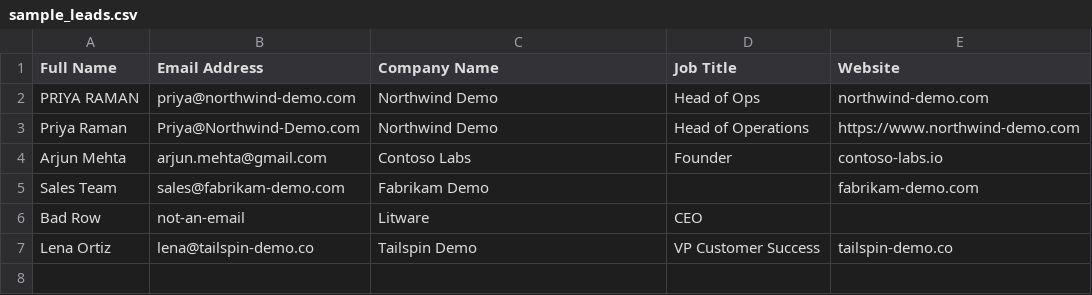
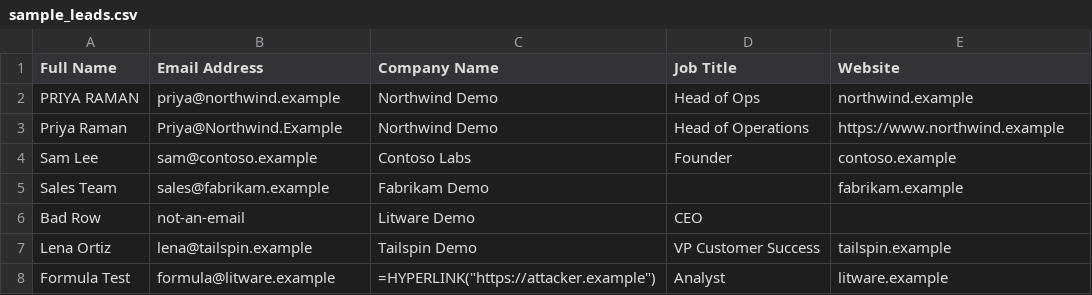
Before and after one commit to Logic769/operator-skills, a CSV file: skills/lead-list-cleanup/examples/sample_leads.csv, drawn as a sheet.

```diff
--- a/skills/lead-list-cleanup/examples/sample_leads.csv
+++ b/skills/lead-list-cleanup/examples/sample_leads.csv
@@ -1,7 +1,8 @@
 Full Name,Email Address,Company Name,Job Title,Website
-PRIYA RAMAN,priya@northwind-demo.com,Northwind Demo,Head of Ops,northwind-demo.com
-Priya Raman,Priya@Northwind-Demo.com,Northwind Demo,Head of Operations,https://www.northwind-demo.com
-Arjun Mehta,arjun.mehta@gmail.com,Contoso Labs,Founder,contoso-labs.io
-Sales Team,sales@fabrikam-demo.com,Fabrikam Demo,,fabrikam-demo.com
-Bad Row,not-an-email,Litware,CEO,
-Lena Ortiz,lena@tailspin-demo.co,Tailspin Demo,VP Customer Success,tailspin-demo.co
+PRIYA RAMAN,priya@northwind.example,Northwind Demo,Head of Ops,northwind.example
+Priya Raman,Priya@Northwind.Example,Northwind Demo,Head of Operations,https://www.northwind.example
+Sam Lee,sam@contoso.example,Contoso Labs,Founder,contoso.example
+Sales Team,sales@fabrikam.example,Fabrikam Demo,,fabrikam.example
+Bad Row,not-an-email,Litware Demo,CEO,
+Lena Ortiz,lena@tailspin.example,Tailspin Demo,VP Customer Success,tailspin.example
+Formula Test,formula@litware.example,=HYPERLINK("https://attacker.example"),Analyst,litware.example
```
Also changed, not shown: 16 other files.
